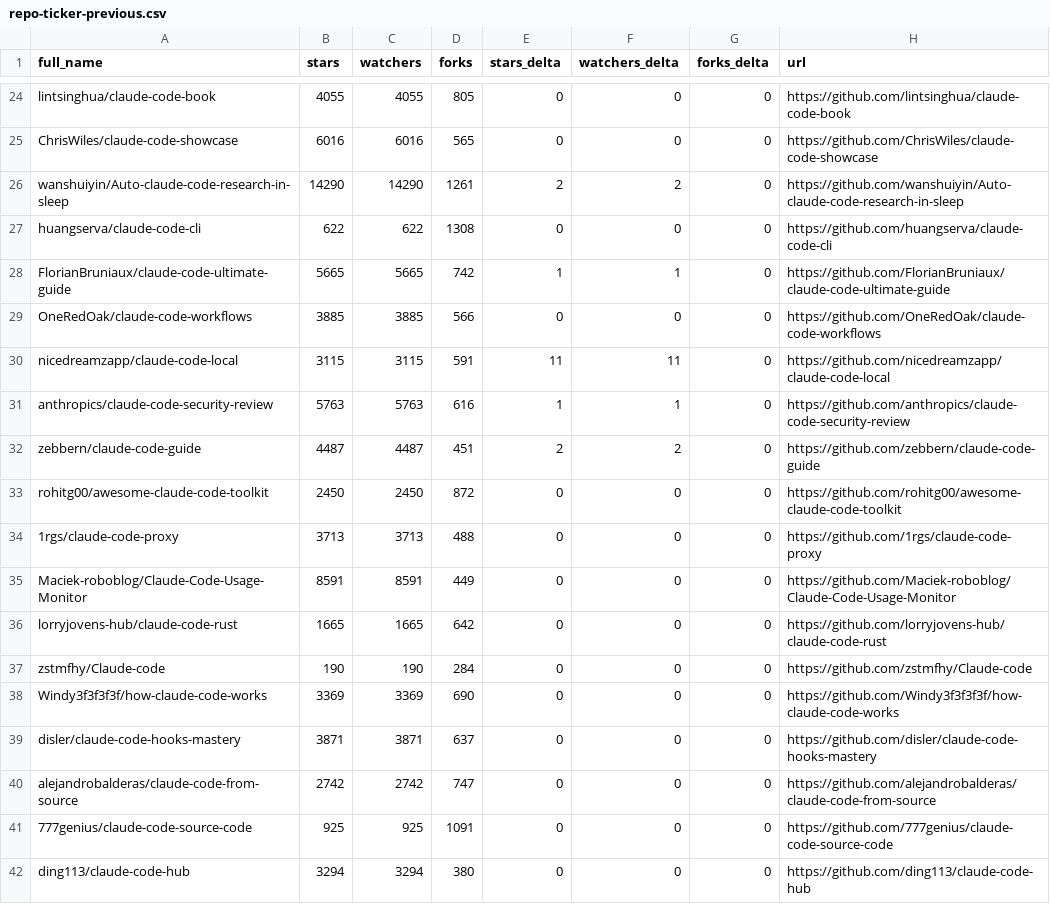
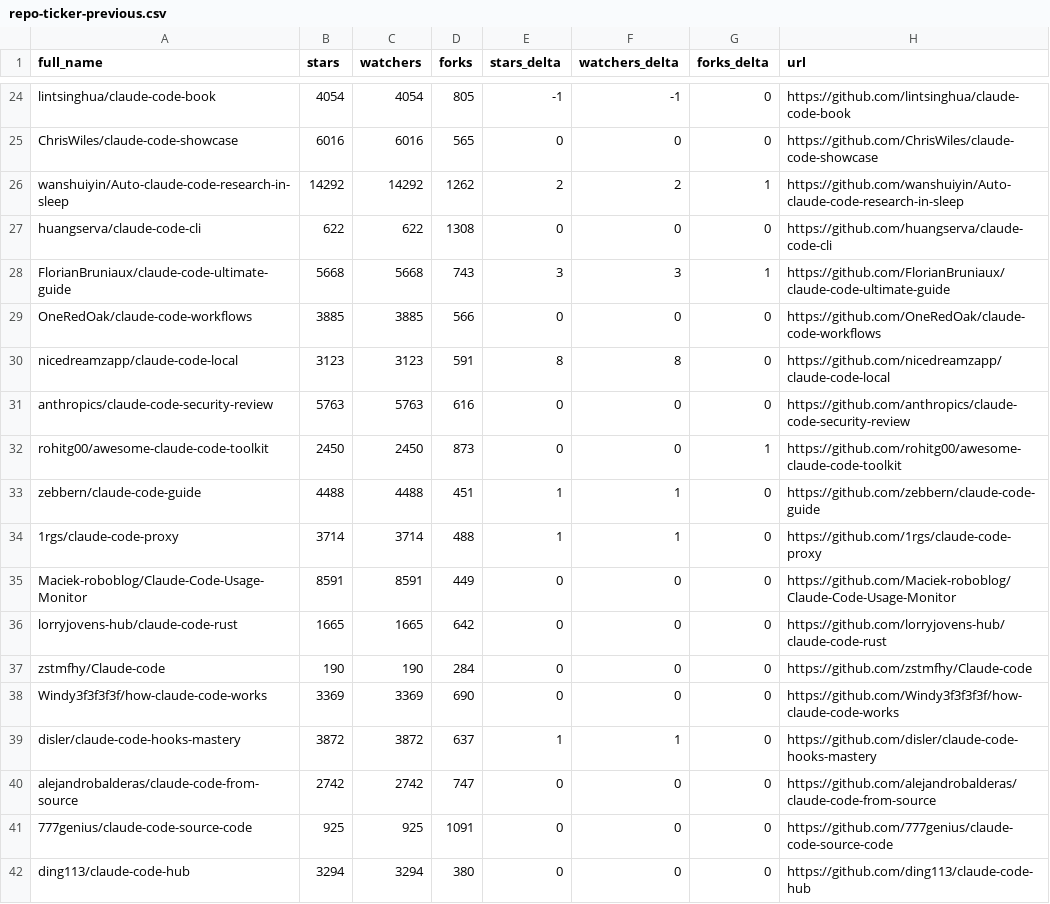
Before and after one commit to ats-kinoshita-iso/awesome-claude-code, a CSV file: data/repo-ticker-previous.csv, drawn as a sheet; only a part is shown, gaps mark what is left out; removed rows and columns are numbered as before the commit, all else as after; the diff covers the shown part only; the diff names each change by its address in the sheet, - before the commit and + after, or states it on an @@ line.

```diff
--- a/data/repo-ticker-previous.csv
+++ b/data/repo-ticker-previous.csv
-B24 (stars): 4055
+B24 (stars): 4054
-C24 (watchers): 4055
+C24 (watchers): 4054
-E24 (stars_delta): 0
+E24 (stars_delta): -1
-F24 (watchers_delta): 0
+F24 (watchers_delta): -1
-B26 (stars): 14290
+B26 (stars): 14292
-C26 (watchers): 14290
+C26 (watchers): 14292
-D26 (forks): 1261
+D26 (forks): 1262
-G26 (forks_delta): 0
+G26 (forks_delta): 1
-B28 (stars): 5665
+B28 (stars): 5668
-C28 (watchers): 5665
+C28 (watchers): 5668
-D28 (forks): 742
+D28 (forks): 743
-E28 (stars_delta): 1
+E28 (stars_delta): 3
-F28 (watchers_delta): 1
+F28 (watchers_delta): 3
-G28 (forks_delta): 0
+G28 (forks_delta): 1
-B30 (stars): 3115
+B30 (stars): 3123
-C30 (watchers): 3115
+C30 (watchers): 3123
-E30 (stars_delta): 11
+E30 (stars_delta): 8
-F30 (watchers_delta): 11
+F30 (watchers_delta): 8
-E31 (stars_delta): 1
+E31 (stars_delta): 0
-F31 (watchers_delta): 1
+F31 (watchers_delta): 0
-row 32: zebbern/claude-code-guide | 4487 | 4487 | 451 | 2 | 2 | 0 | https://github.com/zebbern/claude-code-guide
-D32 (forks): 872
+D32 (forks): 873
-G32 (forks_delta): 0
+G32 (forks_delta): 1
+row 33: zebbern/claude-code-guide | 4488 | 4488 | 451 | 1 | 1 | 0 | https://github.com/zebbern/claude-code-guide
-B34 (stars): 3713
+B34 (stars): 3714
-C34 (watchers): 3713
+C34 (watchers): 3714
-E34 (stars_delta): 0
+E34 (stars_delta): 1
-F34 (watchers_delta): 0
+F34 (watchers_delta): 1
-B39 (stars): 3871
+B39 (stars): 3872
-C39 (watchers): 3871
+C39 (watchers): 3872
-E39 (stars_delta): 0
+E39 (stars_delta): 1
-F39 (watchers_delta): 0
+F39 (watchers_delta): 1
```
Also changed, not shown: 1 added row, 1 removed row and 132 edited cells elsewhere in this file, 3 other files.
